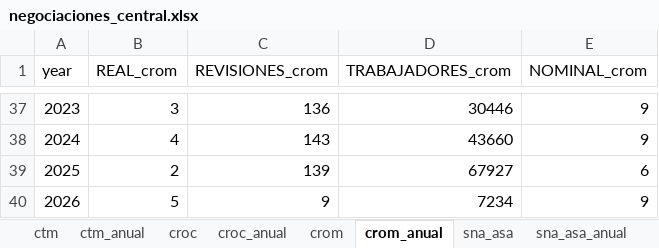
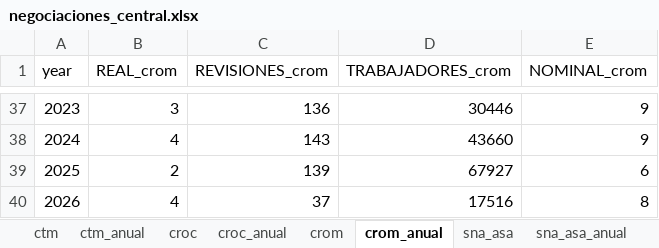
Before and after one commit to hisoto/Negociaci-n-laboral, an Excel workbook: excels/negociaciones_central.xlsx, sheet crom_anual, drawn as a sheet; only a part is shown, gaps mark what is left out; values as stored, in another font and other column widths than the file's, no borders; the diff names each change by its address in the sheet, - before the commit and + after, or states it on an @@ line.

```diff
--- a/excels/negociaciones_central.xlsx (sheet crom_anual)
+++ b/excels/negociaciones_central.xlsx (sheet crom_anual)
-B40 (REAL_crom): 5
+B40 (REAL_crom): 4
-C40 (REVISIONES_crom): 9
+C40 (REVISIONES_crom): 37
-D40 (TRABAJADORES_crom): 7234
+D40 (TRABAJADORES_crom): 17516
-E40 (NOMINAL_crom): 9
+E40 (NOMINAL_crom): 8
```
Also changed, not shown: sheet no_esp, sheet otras, sheet crom, sheet croc, sheet ctm, sheet ind_ct, 7 more sheets, excels/5.2.5 Emplazamientos a Huelgas por Entidad Federativa.xlsx, excels/HUELGAS.xlsx, 4 other files.
